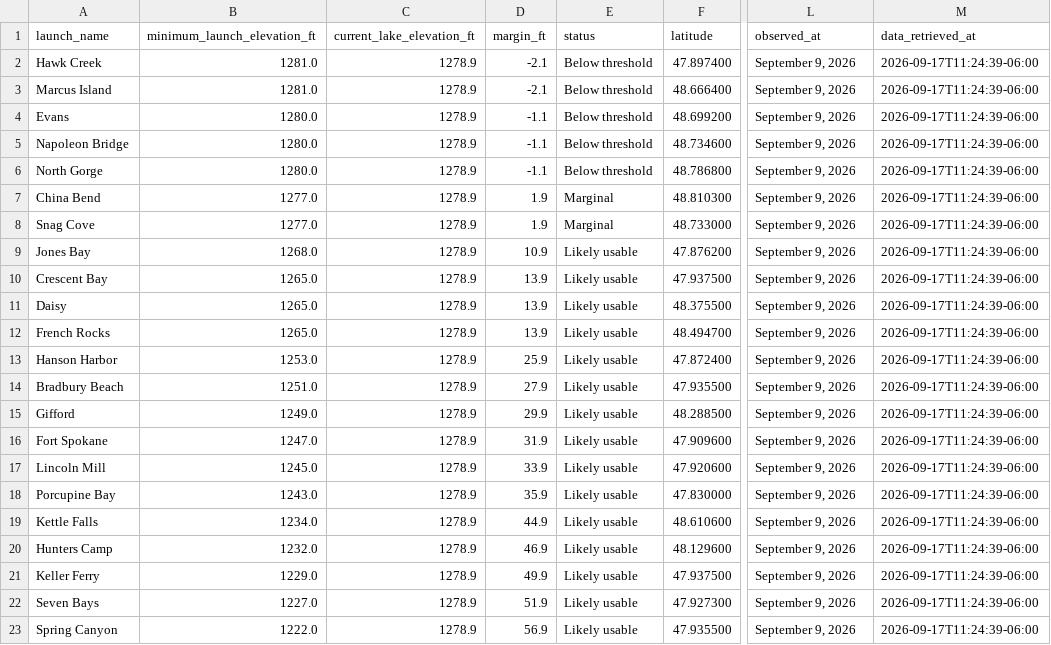
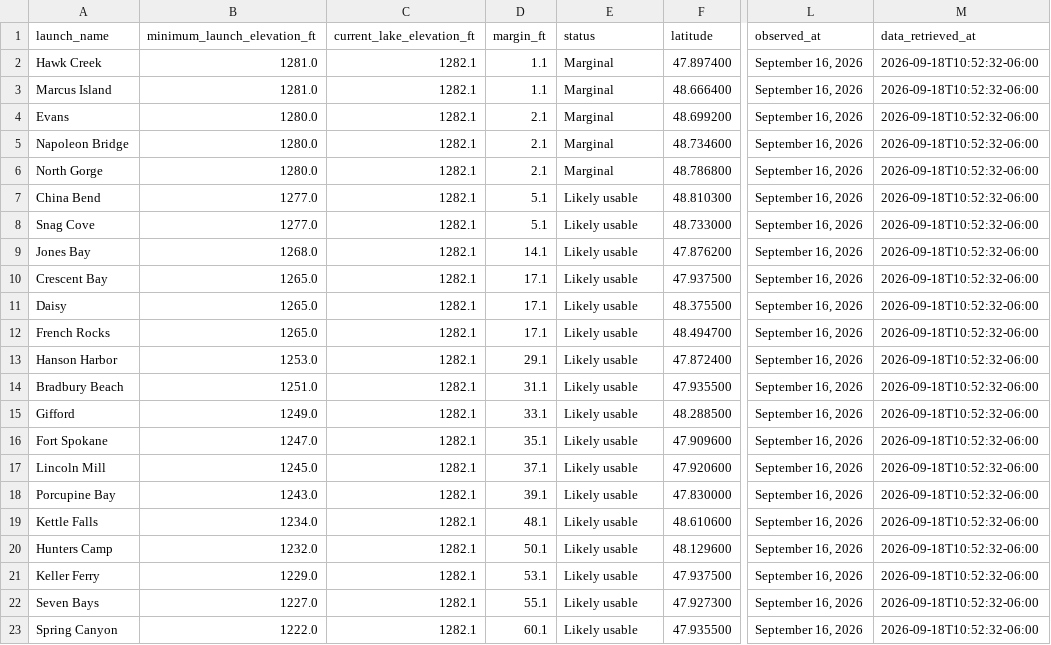
Before and after one commit to JustAppTools/regional-recreation-launchability-dashboard, a CSV file: data/processed/launch_status.csv, drawn as a sheet; only a part is shown, gaps mark what is left out; the diff names each change by its address in the sheet, - before the commit and + after, or states it on an @@ line.

```diff
--- a/data/processed/launch_status.csv
+++ b/data/processed/launch_status.csv
-C2:C23 (current_lake_elevation_ft): 1278.9
+C2:C23 (current_lake_elevation_ft): 1282.1
-D2:D3 (margin_ft): -2.1
+D2:D3 (margin_ft): 1.1
-E2:E6 (status): Below threshold
+E2:E6 (status): Marginal
-L2:L23 (observed_at): September 9, 2026
+L2:L23 (observed_at): September 16, 2026
-M2:M23 (data_retrieved_at): 2026-09-17T11:24:39-06:00
+M2:M23 (data_retrieved_at): 2026-09-18T10:52:32-06:00
-D4:D6 (margin_ft): -1.1
+D4:D6 (margin_ft): 2.1
-D7:D8 (margin_ft): 1.9
+D7:D8 (margin_ft): 5.1
-E7:E8 (status): Marginal
+E7:E8 (status): Likely usable
-D9 (margin_ft): 10.9
+D9 (margin_ft): 14.1
-D10:D12 (margin_ft): 13.9
+D10:D12 (margin_ft): 17.1
-D13 (margin_ft): 25.9
+D13 (margin_ft): 29.1
-D14 (margin_ft): 27.9
+D14 (margin_ft): 31.1
-D15 (margin_ft): 29.9
+D15 (margin_ft): 33.1
-D16 (margin_ft): 31.9
+D16 (margin_ft): 35.1
-D17 (margin_ft): 33.9
+D17 (margin_ft): 37.1
-D18 (margin_ft): 35.9
+D18 (margin_ft): 39.1
-D19 (margin_ft): 44.9
+D19 (margin_ft): 48.1
-D20 (margin_ft): 46.9
+D20 (margin_ft): 50.1
-D21 (margin_ft): 49.9
+D21 (margin_ft): 53.1
-D22 (margin_ft): 51.9
+D22 (margin_ft): 55.1
-D23 (margin_ft): 56.9
+D23 (margin_ft): 60.1
```
Also changed, not shown: data/raw/lake_elevation.csv, 6 other files.
